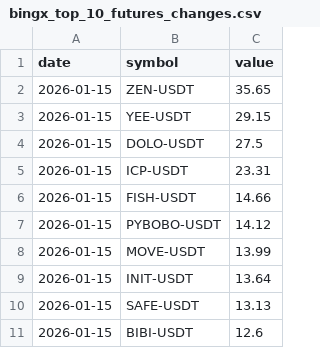
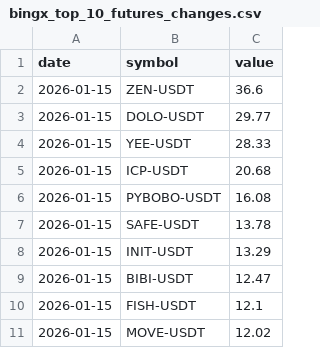
Before and after one commit to Ledrec/Bot, a CSV file: bingx_top_10_futures_changes.csv, drawn as a sheet.

```diff
--- a/bingx_top_10_futures_changes.csv
+++ b/bingx_top_10_futures_changes.csv
@@ -1,11 +1,11 @@
 date,symbol,value
-2026-01-15,ZEN-USDT,35.65
-2026-01-15,YEE-USDT,29.15
-2026-01-15,DOLO-USDT,27.5
-2026-01-15,ICP-USDT,23.31
-2026-01-15,FISH-USDT,14.66
-2026-01-15,PYBOBO-USDT,14.12
-2026-01-15,MOVE-USDT,13.99
-2026-01-15,INIT-USDT,13.64
-2026-01-15,SAFE-USDT,13.13
-2026-01-15,BIBI-USDT,12.6
+2026-01-15,ZEN-USDT,36.6
+2026-01-15,DOLO-USDT,29.77
+2026-01-15,YEE-USDT,28.33
+2026-01-15,ICP-USDT,20.68
+2026-01-15,PYBOBO-USDT,16.08
+2026-01-15,SAFE-USDT,13.78
+2026-01-15,INIT-USDT,13.29
+2026-01-15,BIBI-USDT,12.47
+2026-01-15,FISH-USDT,12.1
+2026-01-15,MOVE-USDT,12.02
```
